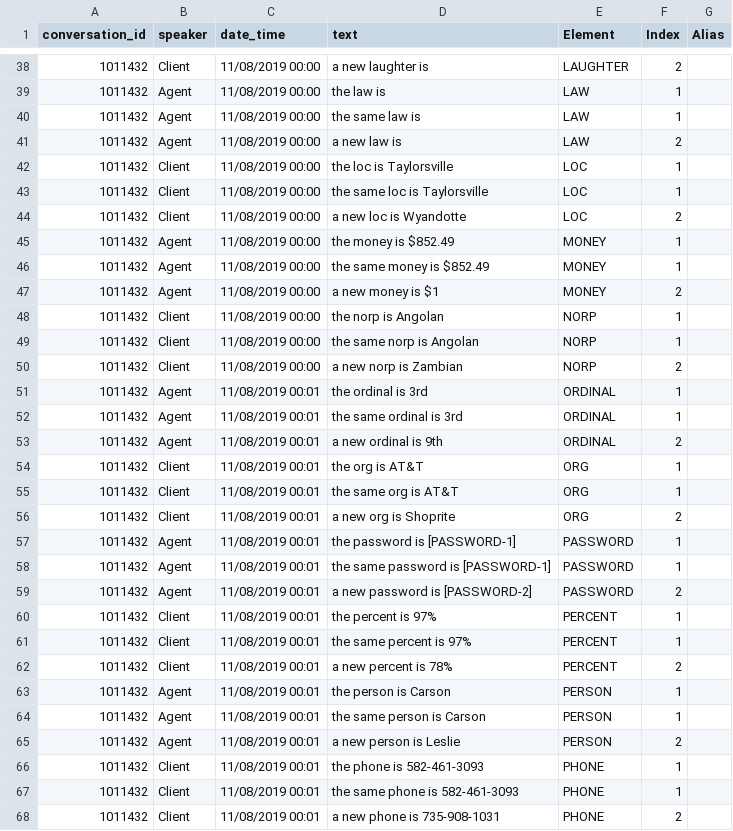
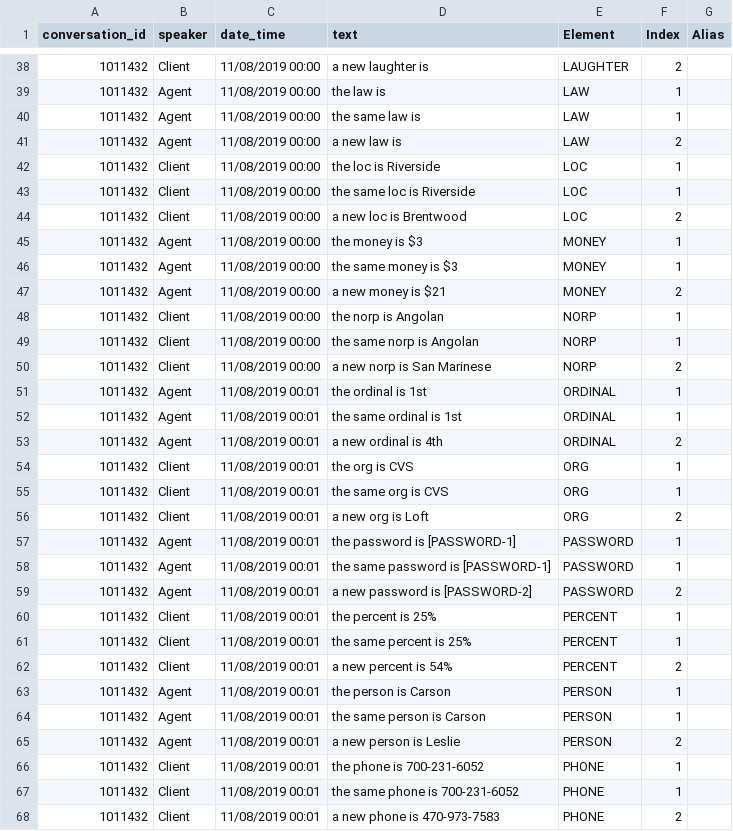
Before and after one commit to eisenzopf/redactomatic, a CSV file: test-expected/text_output_anonymized_only.csv, drawn as a sheet; only a part is shown, gaps mark what is left out; the diff covers the shown part only.

```diff
--- a/test-expected/text_output_anonymized_only.csv
+++ b/test-expected/text_output_anonymized_only.csv
@@ -41,17 +41,17 @@ conversation_id,speaker,date_time,text,Element,Index,Alias
 1011432,Agent,11/08/2019 00:00,a new law is,LAW,2,
-1011432,Client,11/08/2019 00:00,the loc is Taylorsville,LOC,1,
-1011432,Client,11/08/2019 00:00,the same loc is Taylorsville,LOC,1,
-1011432,Client,11/08/2019 00:00,a new loc is Wyandotte,LOC,2,
-1011432,Agent,11/08/2019 00:00,the money is $852.49,MONEY,1,
-1011432,Agent,11/08/2019 00:00,the same money is $852.49,MONEY,1,
-1011432,Agent,11/08/2019 00:00,a new money is $1,MONEY,2,
+1011432,Client,11/08/2019 00:00,the loc is Riverside,LOC,1,
+1011432,Client,11/08/2019 00:00,the same loc is Riverside,LOC,1,
+1011432,Client,11/08/2019 00:00,a new loc is Brentwood,LOC,2,
+1011432,Agent,11/08/2019 00:00,the money is $3,MONEY,1,
+1011432,Agent,11/08/2019 00:00,the same money is $3,MONEY,1,
+1011432,Agent,11/08/2019 00:00,a new money is $21,MONEY,2,
 1011432,Client,11/08/2019 00:00,the norp is Angolan,NORP,1,
 1011432,Client,11/08/2019 00:00,the same norp is Angolan,NORP,1,
-1011432,Client,11/08/2019 00:00,a new norp is Zambian,NORP,2,
-1011432,Agent,11/08/2019 00:01,the ordinal is 3rd,ORDINAL,1,
-1011432,Agent,11/08/2019 00:01,the same ordinal is 3rd,ORDINAL,1,
-1011432,Agent,11/08/2019 00:01,a new ordinal is 9th,ORDINAL,2,
-1011432,Client,11/08/2019 00:01,the org is AT&T,ORG,1,
-1011432,Client,11/08/2019 00:01,the same org is AT&T,ORG,1,
-1011432,Client,11/08/2019 00:01,a new org is Shoprite,ORG,2,
+1011432,Client,11/08/2019 00:00,a new norp is San Marinese,NORP,2,
+1011432,Agent,11/08/2019 00:01,the ordinal is 1st,ORDINAL,1,
+1011432,Agent,11/08/2019 00:01,the same ordinal is 1st,ORDINAL,1,
+1011432,Agent,11/08/2019 00:01,a new ordinal is 4th,ORDINAL,2,
+1011432,Client,11/08/2019 00:01,the org is CVS,ORG,1,
+1011432,Client,11/08/2019 00:01,the same org is CVS,ORG,1,
+1011432,Client,11/08/2019 00:01,a new org is Loft,ORG,2,
 1011432,Agent,11/08/2019 00:01,the password is [PASSWORD-1],PASSWORD,1,
@@ -59,5 +59,5 @@ conversation_id,speaker,date_time,text,Element,Index,Alias
 1011432,Agent,11/08/2019 00:01,a new password is [PASSWORD-2],PASSWORD,2,
-1011432,Client,11/08/2019 00:01,the percent is 97%,PERCENT,1,
-1011432,Client,11/08/2019 00:01,the same percent is 97%,PERCENT,1,
-1011432,Client,11/08/2019 00:01,a new percent is 78%,PERCENT,2,
+1011432,Client,11/08/2019 00:01,the percent is 25%,PERCENT,1,
+1011432,Client,11/08/2019 00:01,the same percent is 25%,PERCENT,1,
+1011432,Client,11/08/2019 00:01,a new percent is 54%,PERCENT,2,
 1011432,Agent,11/08/2019 00:01,the person is Carson,PERSON,1,
@@ -65,4 +65,4 @@ conversation_id,speaker,date_time,text,Element,Index,Alias
 1011432,Agent,11/08/2019 00:01,a new person is Leslie,PERSON,2,
-1011432,Client,11/08/2019 00:01,the phone is 582-461-3093,PHONE,1,
-1011432,Client,11/08/2019 00:01,the same phone is 582-461-3093,PHONE,1,
-1011432,Client,11/08/2019 00:01,a new phone is 735-908-1031,PHONE,2,
+1011432,Client,11/08/2019 00:01,the phone is 700-231-6052,PHONE,1,
+1011432,Client,11/08/2019 00:01,the same phone is 700-231-6052,PHONE,1,
+1011432,Client,11/08/2019 00:01,a new phone is 470-973-7583,PHONE,2,
```
Also changed, not shown: 49 edited cells elsewhere in this file, test-expected/text_log_l2.csv, test-expected/voice_log_l2.csv, 7 other files.
